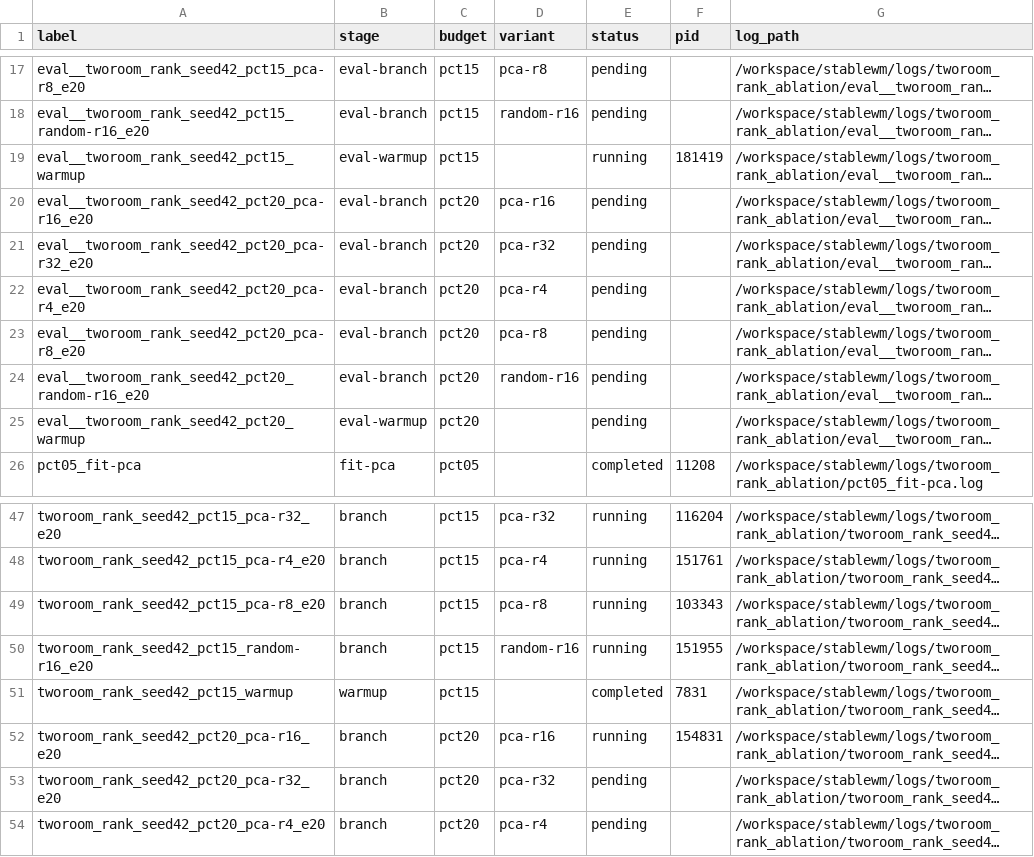
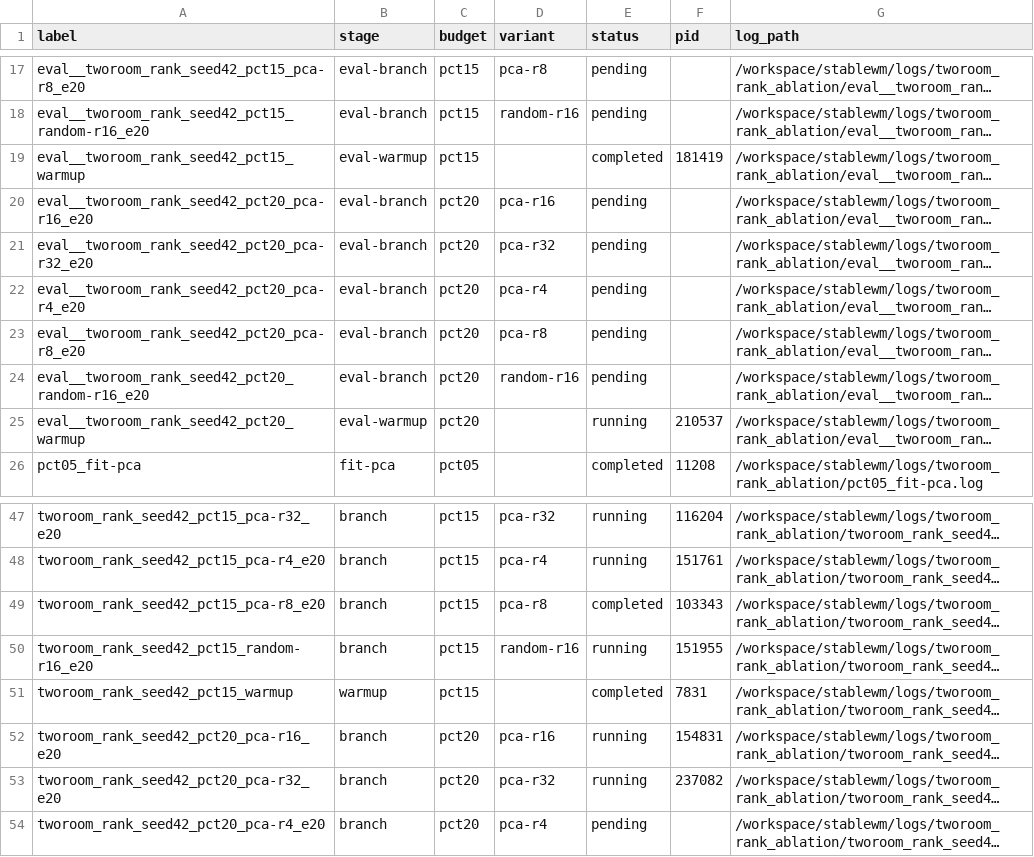
Before and after one commit to RuiyuM/le-wm-custom, a TSV file: repro/tworoom_rank_ablation/results/seed42/pipeline_queue.tsv, drawn as a sheet; only a part is shown, gaps mark what is left out; long unchanged cells end in …; the diff names each change by its address in the sheet, - before the commit and + after, or states it on an @@ line.

```diff
--- a/repro/tworoom_rank_ablation/results/seed42/pipeline_queue.tsv
+++ b/repro/tworoom_rank_ablation/results/seed42/pipeline_queue.tsv
-E19 (status): running
+E19 (status): completed
-E25 (status): pending
+E25 (status): running
-F25 (pid): (empty)
+F25 (pid): 210537
-E49 (status): running
+E49 (status): completed
-E53 (status): pending
+E53 (status): running
-F53 (pid): (empty)
+F53 (pid): 237082
```
Also changed, not shown: repro/tworoom_rank_ablation/results/seed42/eval_index.tsv, 2 other files.
